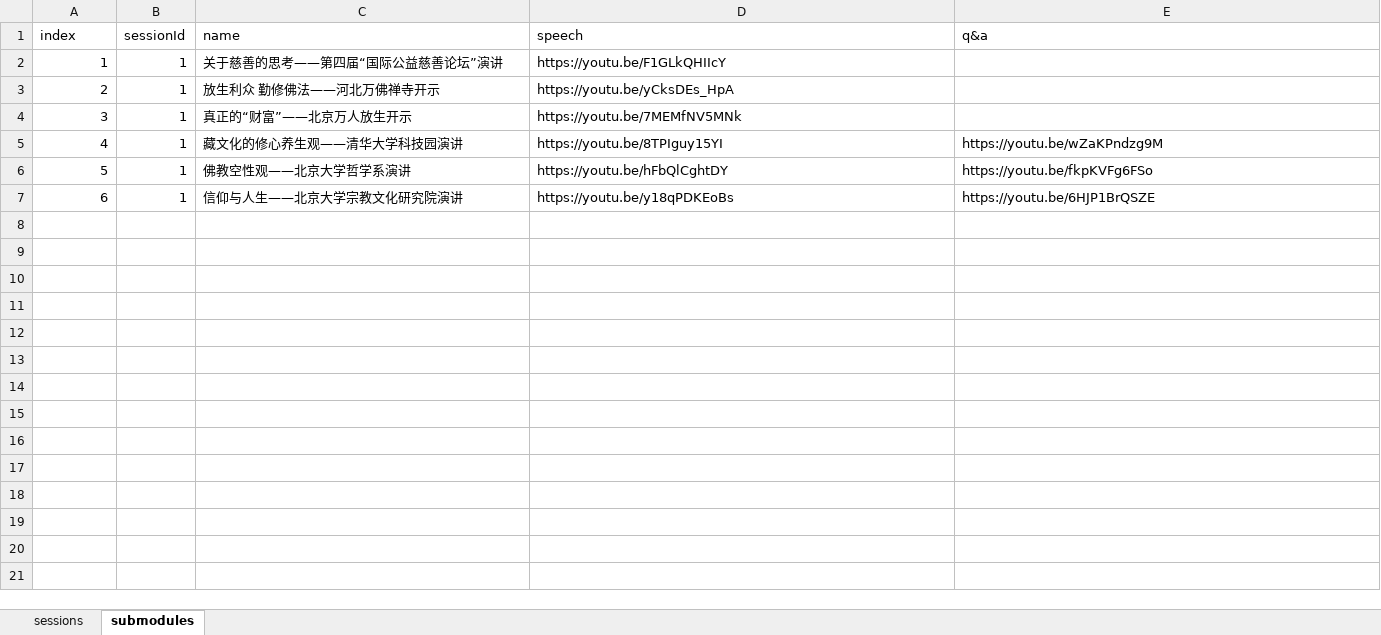
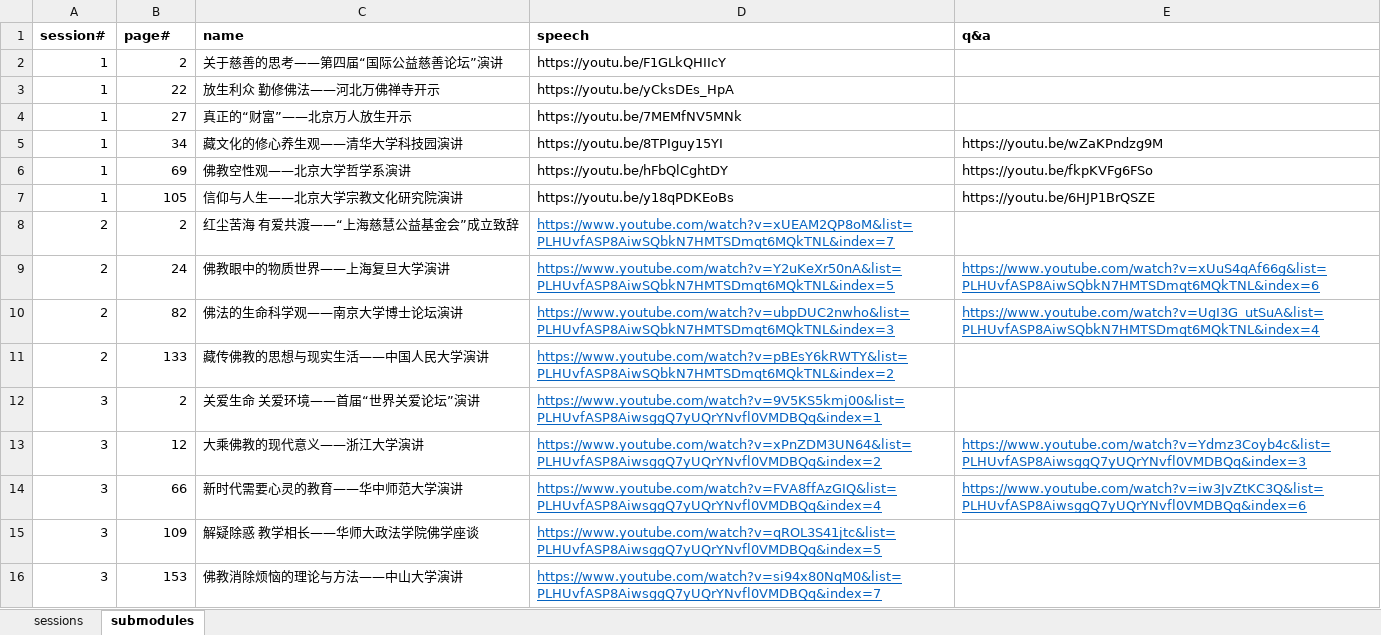
Before and after one commit to wcsbs/wcsbs.github.io, an Excel workbook: tools/csv/self_study_sessions.xlsx, sheet submodules, drawn as a sheet; values as stored, in another font and other column widths than the file's, no borders; the diff names each change by its address in the sheet, - before the commit and + after, or states it on an @@ line.

```diff
--- a/tools/csv/self_study_sessions.xlsx (sheet submodules)
+++ b/tools/csv/self_study_sessions.xlsx (sheet submodules)
-A1: index
+A1: session#
-A1:E1 bold: off
+A1:E1 bold: on
-B1: sessionId
+B1: page#
-B2 (page#): 1
+B2 (page#): 2
-A3 (session#): 2
+A3 (session#): 1
-B3 (page#): 1
+B3 (page#): 22
-A4 (session#): 3
+A4 (session#): 1
-B4 (page#): 1
+B4 (page#): 27
-A5 (session#): 4
+A5 (session#): 1
-B5 (page#): 1
+B5 (page#): 34
-A6 (session#): 5
+A6 (session#): 1
-B6 (page#): 1
+B6 (page#): 69
-A7 (session#): 6
+A7 (session#): 1
-B7 (page#): 1
+B7 (page#): 105
+row 8: 2 | 2 | 红尘苦海 有爱共渡——“上海慈慧公益基金会”成立致辞 | https://www.youtube.com/watch?v=xUEAM2QP8oM&list=PLHUvfASP8AiwSQbkN7HMTSDmqt6MQkTNL&index=7
+row 9: 2 | 24 | 佛教眼中的物质世界——上海复旦大学演讲 | https://www.youtube.com/watch?v=Y2uKeXr50nA&list=PLHUvfASP8AiwSQbkN7HMTSDmqt6MQkTNL&index=5 | https://www.youtube.com/watch?v=xUuS4qAf66g&list=PLHUvfASP8AiwSQbkN7HMTSDmqt6MQkTNL&index=6
+row 10: 2 | 82 | 佛法的生命科学观——南京大学博士论坛演讲 | https://www.youtube.com/watch?v=ubpDUC2nwho&list=PLHUvfASP8AiwSQbkN7HMTSDmqt6MQkTNL&index=3 | https://www.youtube.com/watch?v=UgI3G_utSuA&list=PLHUvfASP8AiwSQbkN7HMTSDmqt6MQkTNL&index=4
+row 11: 2 | 133 | 藏传佛教的思想与现实生活——中国人民大学演讲 | https://www.youtube.com/watch?v=pBEsY6kRWTY&list=PLHUvfASP8AiwSQbkN7HMTSDmqt6MQkTNL&index=2
+row 12: 3 | 2 | 关爱生命 关爱环境——首届“世界关爱论坛”演讲 | https://www.youtube.com/watch?v=9V5KS5kmj00&list=PLHUvfASP8AiwsggQ7yUQrYNvfl0VMDBQq&index=1
+row 13: 3 | 12 | 大乘佛教的现代意义——浙江大学演讲 | https://www.youtube.com/watch?v=xPnZDM3UN64&list=PLHUvfASP8AiwsggQ7yUQrYNvfl0VMDBQq&index=2 | https://www.youtube.com/watch?v=Ydmz3Coyb4c&list=PLHUvfASP8AiwsggQ7yUQrYNvfl0VMDBQq&index=3
+row 14: 3 | 66 | 新时代需要心灵的教育——华中师范大学演讲 | https://www.youtube.com/watch?v=FVA8ffAzGIQ&list=PLHUvfASP8AiwsggQ7yUQrYNvfl0VMDBQq&index=4 | https://www.youtube.com/watch?v=iw3JvZtKC3Q&list=PLHUvfASP8AiwsggQ7yUQrYNvfl0VMDBQq&index=6
+row 15: 3 | 109 | 解疑除惑 教学相长——华师大政法学院佛学座谈 | https://www.youtube.com/watch?v=qROL3S41jtc&list=PLHUvfASP8AiwsggQ7yUQrYNvfl0VMDBQq&index=5
+row 16: 3 | 153 | 佛教消除烦恼的理论与方法——中山大学演讲 | https://www.youtube.com/watch?v=si94x80NqM0&list=PLHUvfASP8AiwsggQ7yUQrYNvfl0VMDBQq&index=7
```
Also changed, not shown: sheet sessions, 7 other files.
